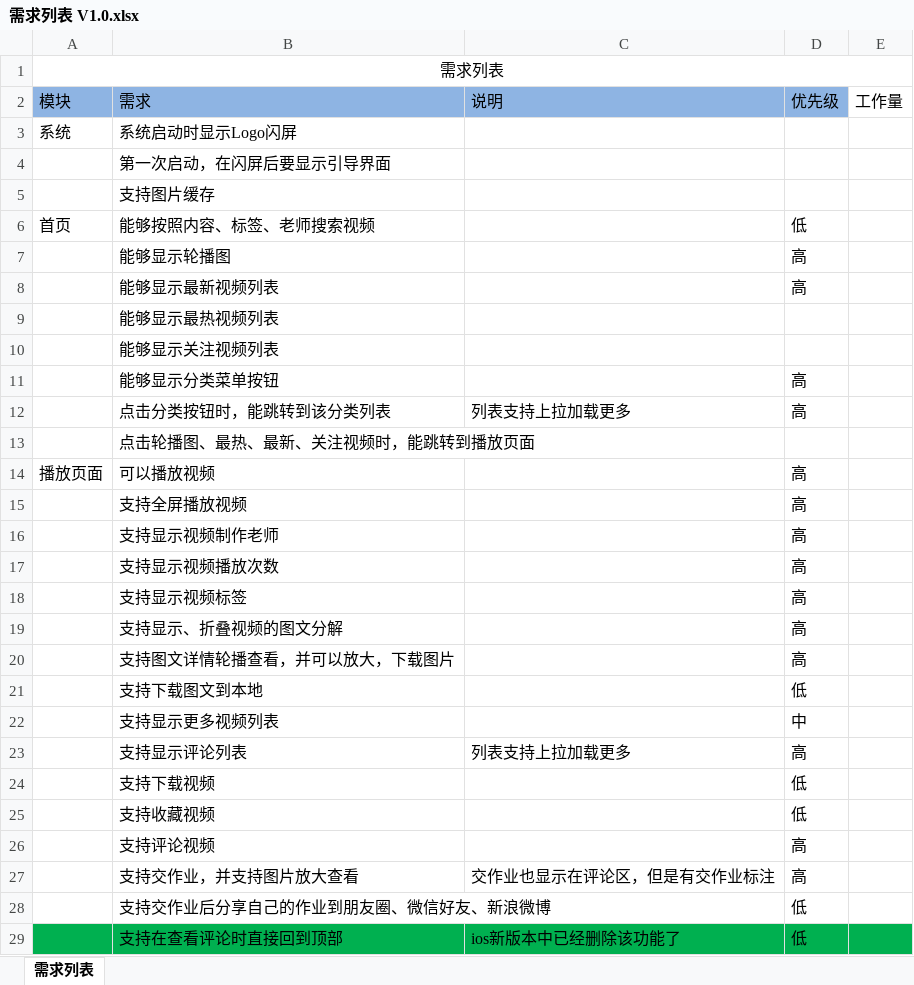
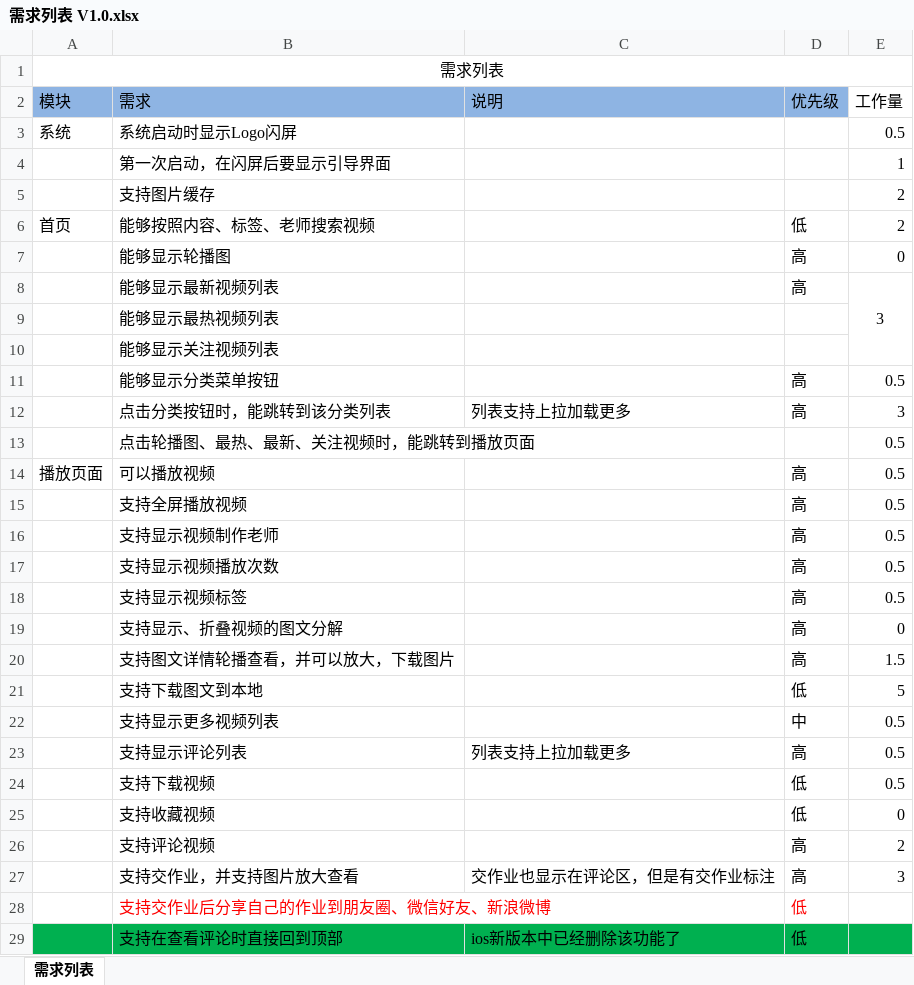
Before and after one commit to h00063542/YAE-video-android-app, an Excel workbook: doc/01 需求列表/需求列表 V1.0.xlsx, sheet 需求列表, drawn as a sheet; only a part is shown; values as stored, in another font and other column widths than the file's, no borders; the diff covers the shown part only; the diff names each change by its address in the sheet, - before the commit and + after, or states it on an @@ line.

Commit message:
更新需求列表

```diff
--- a/doc/01 需求列表/需求列表 V1.0.xlsx (sheet 需求列表)
+++ b/doc/01 需求列表/需求列表 V1.0.xlsx (sheet 需求列表)
-E3 (工作量): (empty)
+E3 (工作量): 0.5
-E4 (工作量): (empty)
+E4 (工作量): 1
-E5:E6 (工作量): (empty)
+E5:E6 (工作量): 2
-E7 (工作量): (empty)
+E7 (工作量): 0
-E8 (工作量): (empty)
+E8 (工作量): 3
+E8:E10 merged
-E11 (工作量): (empty)
+E11 (工作量): 0.5
-E12 (工作量): (empty)
+E12 (工作量): 3
-E13:E18 (工作量): (empty)
+E13:E18 (工作量): 0.5
-E19 (工作量): (empty)
+E19 (工作量): 0
-E20 (工作量): (empty)
+E20 (工作量): 1.5
-E21 (工作量): (empty)
+E21 (工作量): 5
-E22:E24 (工作量): (empty)
+E22:E24 (工作量): 0.5
-E25 (工作量): (empty)
+E25 (工作量): 0
-E26 (工作量): (empty)
+E26 (工作量): 2
-E27 (工作量): (empty)
+E27 (工作量): 3
-B28 text colour: black
+B28 text colour: #FF0000
-D28 text colour: black
+D28 text colour: #FF0000
```
Also changed, not shown: 4 added rows, 2 removed rows, 17 edited cells, cell formats and merged cells elsewhere in this sheet.
